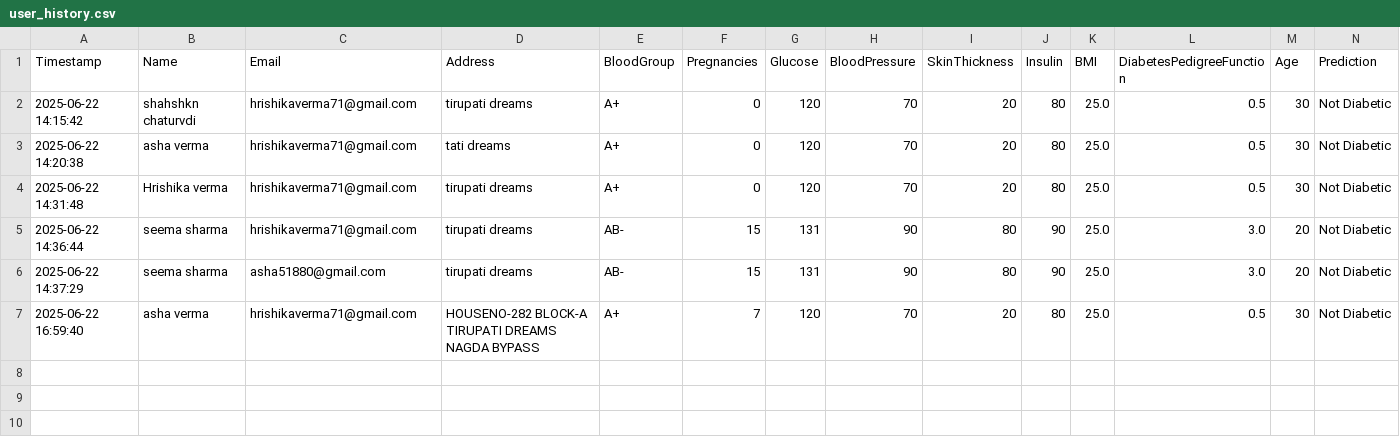
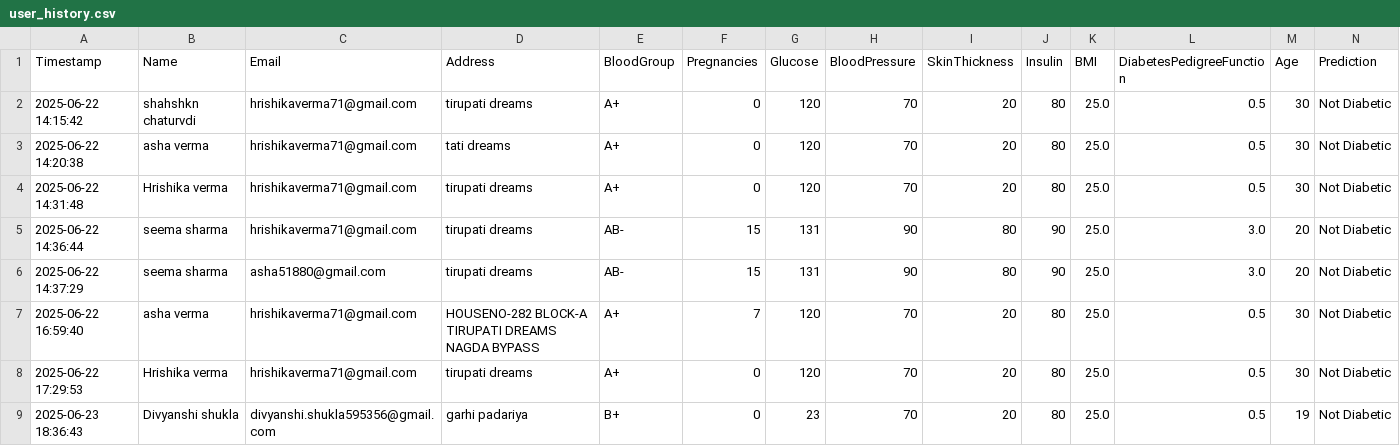
Before and after one commit to hrishikaverma/diabetes-prediction, a CSV file: user_history.csv, drawn as a sheet.

```diff
--- a/user_history.csv
+++ b/user_history.csv
@@ -7 +7,3 @@
 "2025-06-22 16:59:40","asha verma","hrishikaverma71@gmail.com","HOUSENO-282 BLOCK-A TIRUPATI DREAMS NAGDA BYPASS","A+","7","120","70","20","80","25.0","0.5","30","Not Diabetic"
+"2025-06-22 17:29:53","Hrishika verma","hrishikaverma71@gmail.com","tirupati dreams","A+","0","120","70","20","80","25.0","0.5","30","Not Diabetic"
+"2025-06-23 18:36:43","Divyanshi shukla","divyanshi.shukla595356@gmail.com","garhi padariya","B+","0","23","70","20","80","25.0","0.5","19","Not Diabetic"
```
Also changed, not shown: 3 other files.
